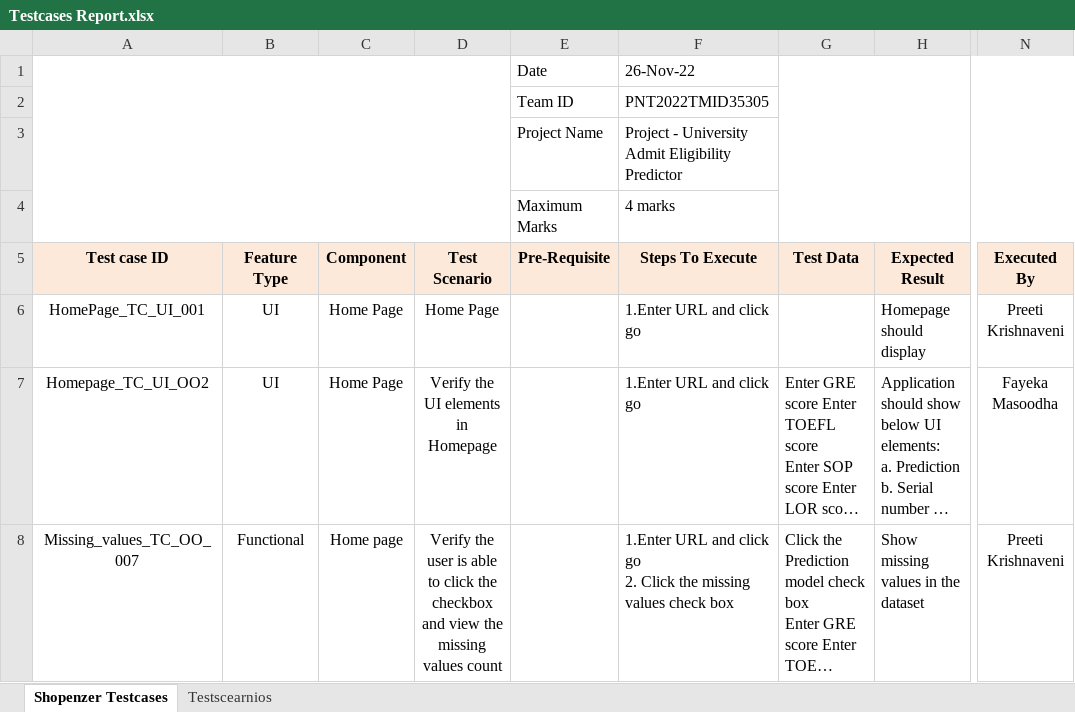
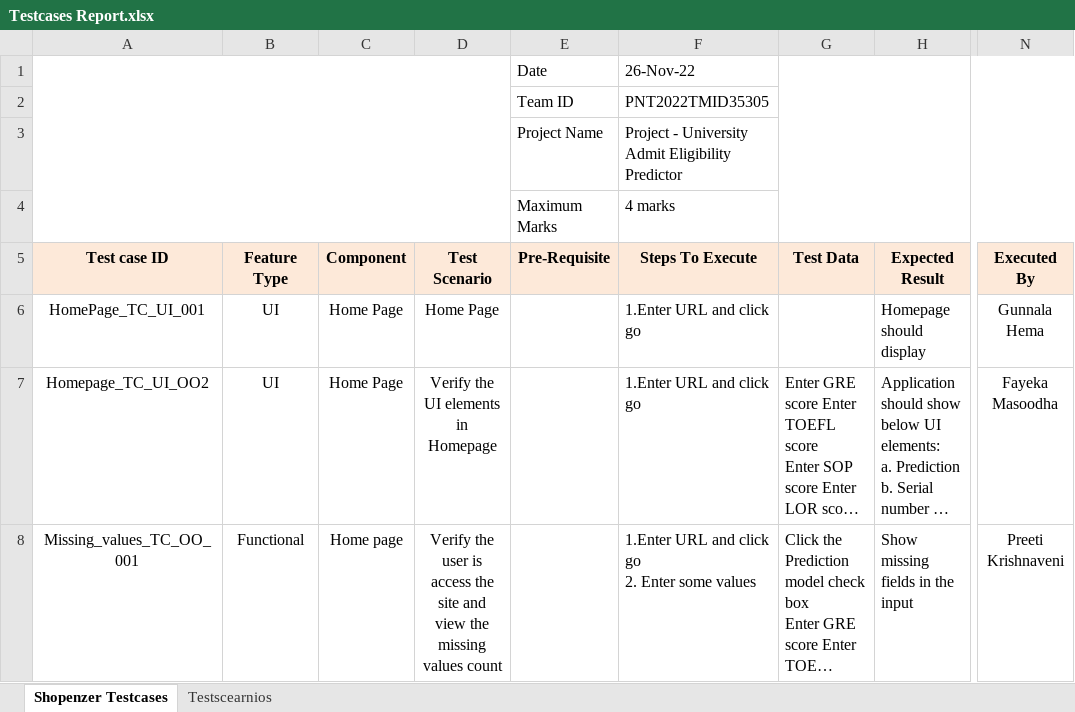
Before and after one commit to IBM-EPBL/IBM-Project-52610-1661013317, an Excel workbook: User Acceptance Testing/Testcases Report.xlsx, sheet Shopenzer Testcases, drawn as a sheet; only a part is shown, gaps mark what is left out; long unchanged cells end in …; values as stored, in another font and other column widths than the file's, no borders; charts and pictures not drawn; ↵ is a line break in a cell; the diff covers the shown part only; the diff names each change by its address in the sheet, - before the commit and + after, or states it on an @@ line.

```diff
--- a/User Acceptance Testing/Testcases Report.xlsx (sheet Shopenzer Testcases)
+++ b/User Acceptance Testing/Testcases Report.xlsx (sheet Shopenzer Testcases)
-N6 (Executed By): Preeti Krishnaveni
+N6 (Executed By): Gunnala Hema
-A8 (Test case ID): Missing_values_TC_OO_007
+A8 (Test case ID): Missing_values_TC_OO_001
-D8 (Test Scenario): …user is able to click the checkbox and view…
+D8 (Test Scenario): …user is access the site and view…
-F8 (Steps To Execute): …go ↵ 2. Click the missing values check box
+F8 (Steps To Execute): …go ↵ 2. Enter some values
-H8 (Expected Result): Show missing values in the dataset
+H8 (Expected Result): Show missing fields in the input
```
Also changed, not shown: 1 removed row and 4 edited cells elsewhere in this sheet, 1 other file.
